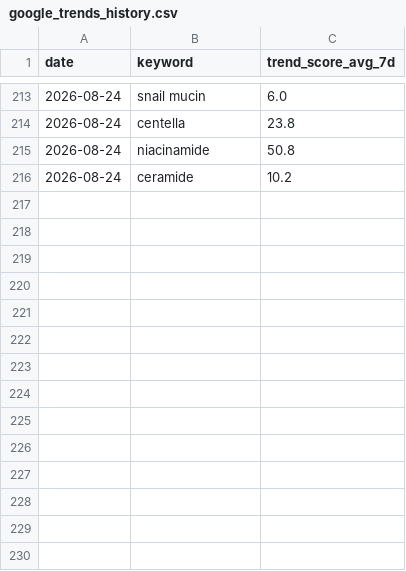
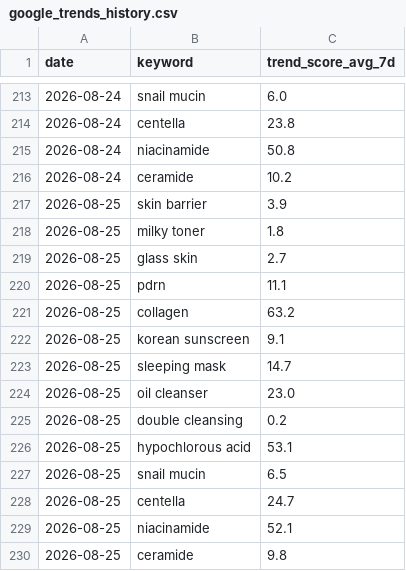
Before and after one commit to cw-ship-it/presail-brand-intel, a CSV file: data/google_trends_history.csv, drawn as a sheet; only a part is shown, gaps mark what is left out; the diff names each change by its address in the sheet, - before the commit and + after, or states it on an @@ line.

Commit message:
일일 데이터 자동 수집 2026-08-25

```diff
--- a/data/google_trends_history.csv
+++ b/data/google_trends_history.csv
+row 217: 2026-08-25 | skin barrier | 3.9
+row 218: 2026-08-25 | milky toner | 1.8
+row 219: 2026-08-25 | glass skin | 2.7
+row 220: 2026-08-25 | pdrn | 11.1
+row 221: 2026-08-25 | collagen | 63.2
+row 222: 2026-08-25 | korean sunscreen | 9.1
+row 223: 2026-08-25 | sleeping mask | 14.7
+row 224: 2026-08-25 | oil cleanser | 23.0
+row 225: 2026-08-25 | double cleansing | 0.2
+row 226: 2026-08-25 | hypochlorous acid | 53.1
+row 227: 2026-08-25 | snail mucin | 6.5
+row 228: 2026-08-25 | centella | 24.7
+row 229: 2026-08-25 | niacinamide | 52.1
+row 230: 2026-08-25 | ceramide | 9.8
```
